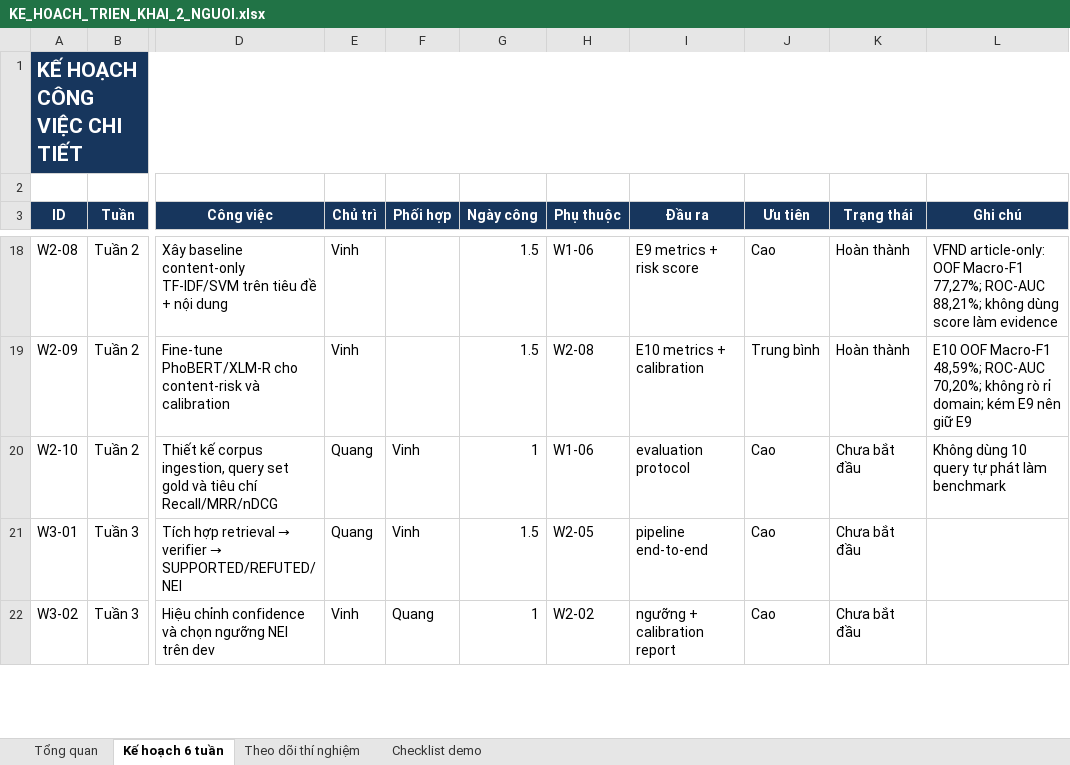
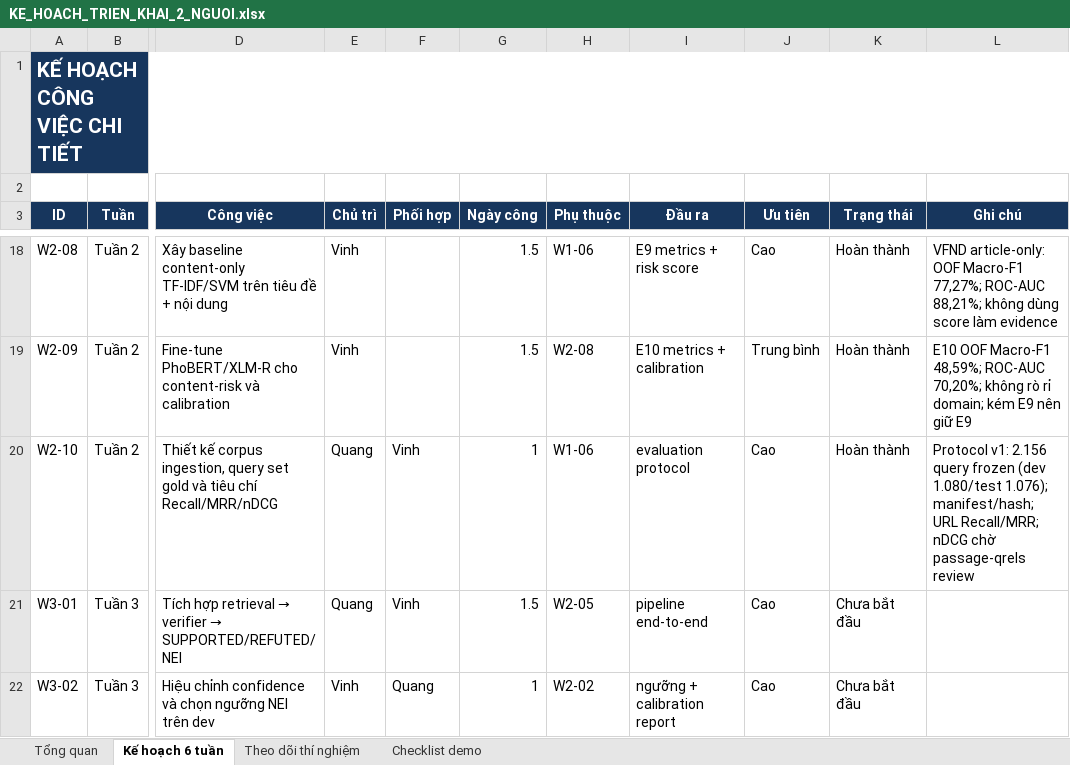
Before and after one commit to ducvinh101101/Vietnamese_Fact_Checking, an Excel workbook: KE_HOACH_TRIEN_KHAI_2_NGUOI.xlsx, sheet Kế hoạch 6 tuần, drawn as a sheet; only a part is shown, gaps mark what is left out; values as stored, in another font and other column widths than the file's, no borders; conditional formats not drawn; the diff names each change by its address in the sheet, - before the commit and + after, or states it on an @@ line.

Commit message:
feat: define frozen retrieval evaluation protocol

```diff
--- a/KE_HOACH_TRIEN_KHAI_2_NGUOI.xlsx (sheet Kế hoạch 6 tuần)
+++ b/KE_HOACH_TRIEN_KHAI_2_NGUOI.xlsx (sheet Kế hoạch 6 tuần)
-K20 (Trạng thái): Chưa bắt đầu
+K20 (Trạng thái): Hoàn thành
-L20 (Ghi chú): Không dùng 10 query tự phát làm benchmark
+L20 (Ghi chú): Protocol v1: 2.156 query frozen (dev 1.080/test 1.076); manifest/hash; URL Recall/MRR; nDCG chờ passage-qrels review
```
Also changed, not shown: 9 other files.
